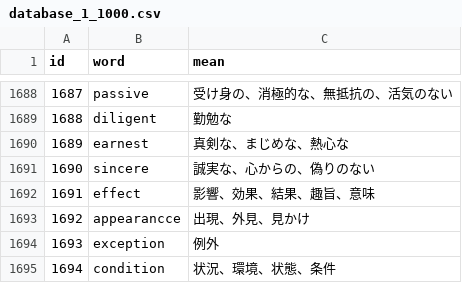
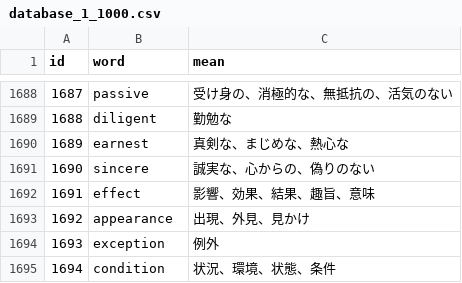
Before and after one commit to AZUMArin/practice, a CSV file: database_1_1000.csv, drawn as a sheet; only a part is shown, gaps mark what is left out.

Commit message:
Update database_1_1000.csv

```diff
--- a/database_1_1000.csv
+++ b/database_1_1000.csv
@@ -1692,3 +1692,3 @@ id,word,mean
 1691,effect,影響、効果、結果、趣旨、意味
-1692,appearancce,出現、外見、見かけ
+1692,appearance,出現、外見、見かけ
 1693,exception,例外
```
